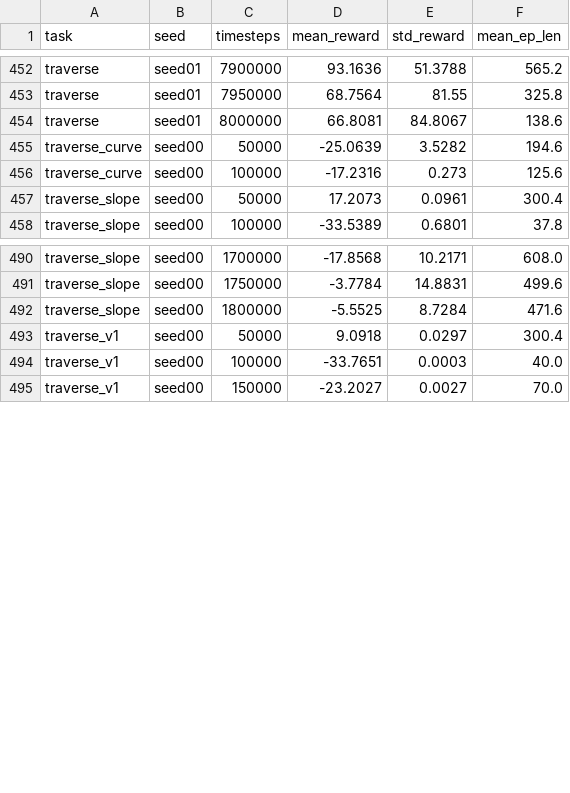
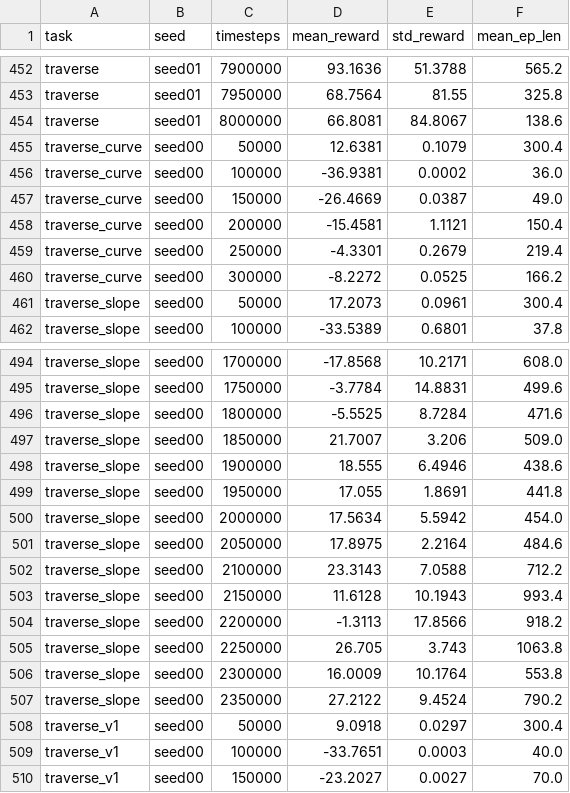
Before and after one commit to Anhao1314/go2_lianghua, a CSV file: data/datasets/eval_points.csv, drawn as a sheet; only a part is shown, gaps mark what is left out.

Commit message:
[data] 2026-08-17 20:30:05

```diff
--- a/data/datasets/eval_points.csv
+++ b/data/datasets/eval_points.csv
@@ -454,4 +454,8 @@ traverse,seed01,7950000,68.7564,81.55,325.8
 traverse,seed01,8000000,66.8081,84.8067,138.6
-traverse_curve,seed00,50000,-25.0639,3.5282,194.6
-traverse_curve,seed00,100000,-17.2316,0.273,125.6
+traverse_curve,seed00,50000,12.6381,0.1079,300.4
+traverse_curve,seed00,100000,-36.9381,0.0002,36.0
+traverse_curve,seed00,150000,-26.4669,0.0387,49.0
+traverse_curve,seed00,200000,-15.4581,1.1121,150.4
+traverse_curve,seed00,250000,-4.3301,0.2679,219.4
+traverse_curve,seed00,300000,-8.2272,0.0525,166.2
 traverse_slope,seed00,50000,17.2073,0.0961,300.4
@@ -492,2 +496,13 @@ traverse_slope,seed00,1750000,-3.7784,14.8831,499.6
 traverse_slope,seed00,1800000,-5.5525,8.7284,471.6
+traverse_slope,seed00,1850000,21.7007,3.206,509.0
+traverse_slope,seed00,1900000,18.555,6.4946,438.6
+traverse_slope,seed00,1950000,17.055,1.8691,441.8
+traverse_slope,seed00,2000000,17.5634,5.5942,454.0
+traverse_slope,seed00,2050000,17.8975,2.2164,484.6
+traverse_slope,seed00,2100000,23.3143,7.0588,712.2
+traverse_slope,seed00,2150000,11.6128,10.1943,993.4
+traverse_slope,seed00,2200000,-1.3113,17.8566,918.2
+traverse_slope,seed00,2250000,26.705,3.743,1063.8
+traverse_slope,seed00,2300000,16.0009,10.1764,553.8
+traverse_slope,seed00,2350000,27.2122,9.4524,790.2
 traverse_v1,seed00,50000,9.0918,0.0297,300.4
```
Also changed, not shown: data/datasets/runs.csv, 2 other files.
